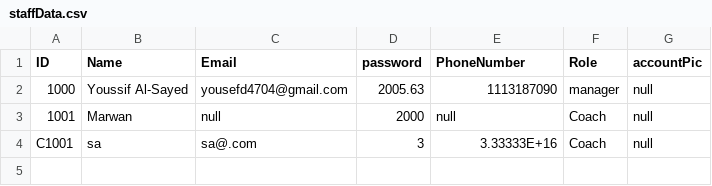
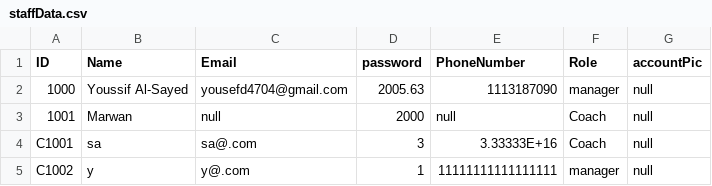
Before and after one commit to YoussifS14/GymAndPadel_management_system, a CSV file: Project_Code/Data/staffData.csv, drawn as a sheet.

```diff
--- a/Project_Code/Data/staffData.csv
+++ b/Project_Code/Data/staffData.csv
@@ -4 +4,2 @@ ID,Name,Email,password, PhoneNumber,Role,accountPic
 C1001,sa,sa@.com,3,3.33333E+16,Coach,null
+C1002,y,y@.com,1,11111111111111111,manager,null
```
Also changed, not shown: Project_Code/Data/usrData.csv, 2 other files.
